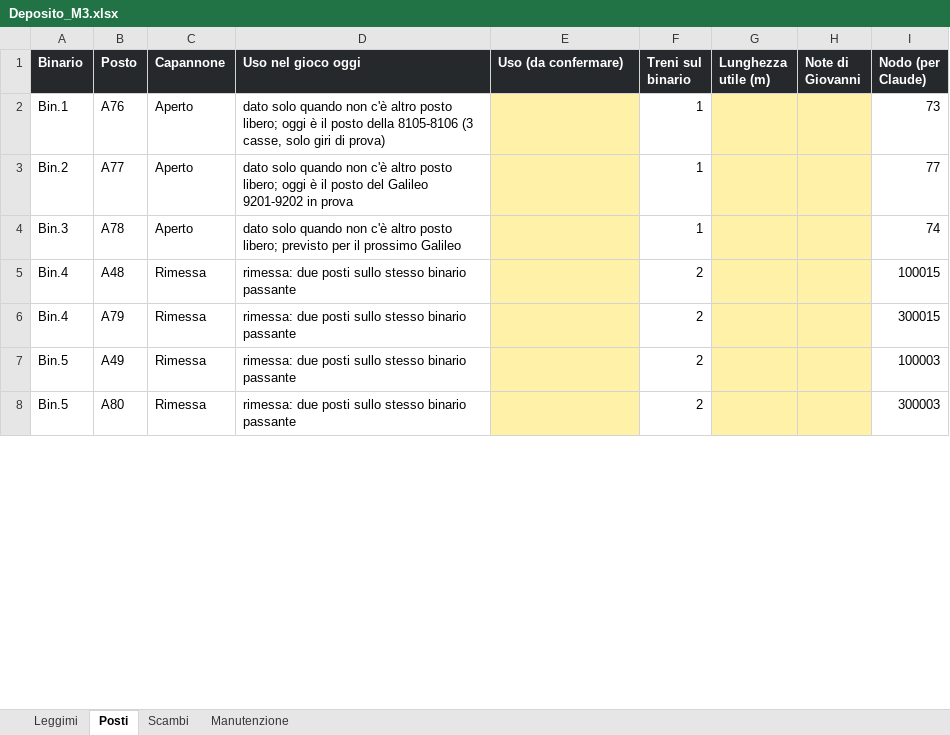
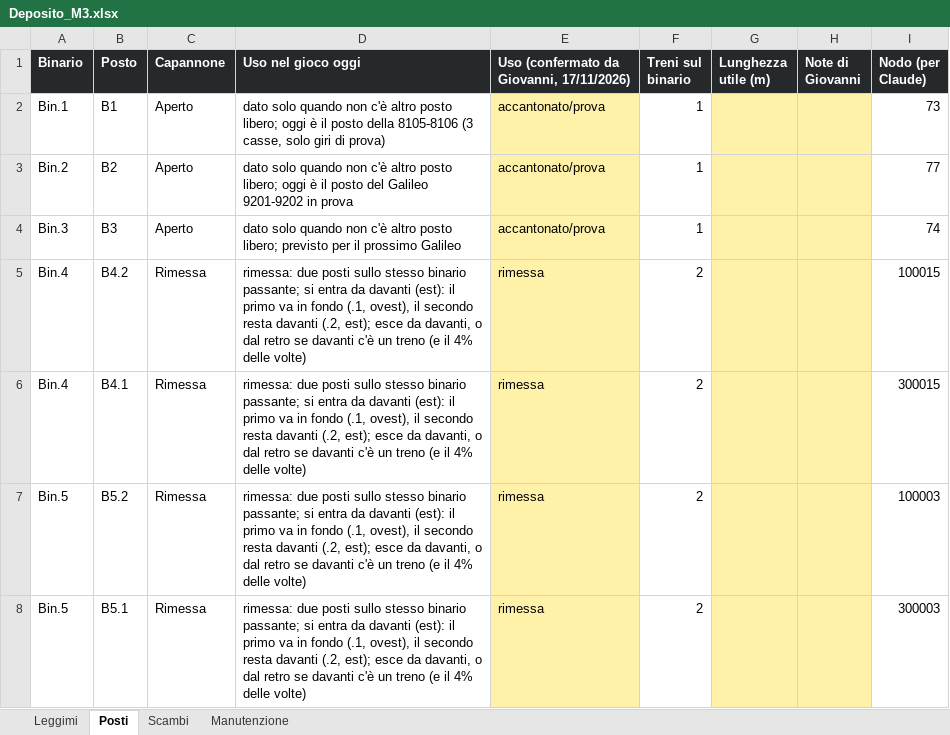
Before and after one commit to Frafire/milano-transit-live, an Excel workbook: data/Deposito_M3.xlsx, sheet Posti, drawn as a sheet; only a part is shown; values as stored, in another font and other column widths than the file's, no borders; the diff covers the shown part only; the diff names each change by its address in the sheet, - before the commit and + after, or states it on an @@ line.

```diff
--- a/data/Deposito_M3.xlsx (sheet Posti)
+++ b/data/Deposito_M3.xlsx (sheet Posti)
-E1: Uso (da confermare)
+E1: Uso (confermato da Giovanni, 17/11/2026)
-B2 (Posto): A76
+B2 (Posto): B1
-E2:E4: (empty)
+E2:E4: accantonato/prova
-B3 (Posto): A77
+B3 (Posto): B2
-B4 (Posto): A78
+B4 (Posto): B3
-B5 (Posto): A48
+B5 (Posto): B4.2
-D5:D8 (Uso nel gioco oggi): …stesso binario passante
+D5:D8 (Uso nel gioco oggi): …stesso binario passante; si entra da davanti (est): il primo va in fondo (.1, ovest), il secondo resta davanti (.2, est); esce da davanti, o dal retro se davanti c'è un treno (e il 4% delle volte)
-E5:E8: (empty)
+E5:E8: rimessa
-B6 (Posto): A79
+B6 (Posto): B4.1
-B7 (Posto): A49
+B7 (Posto): B5.2
-B8 (Posto): A80
+B8 (Posto): B5.1
```
Also changed, not shown: 1 added row and 80 edited cells elsewhere in this sheet, data/Regole_interlocking_M3.xlsx, 25 other files.
